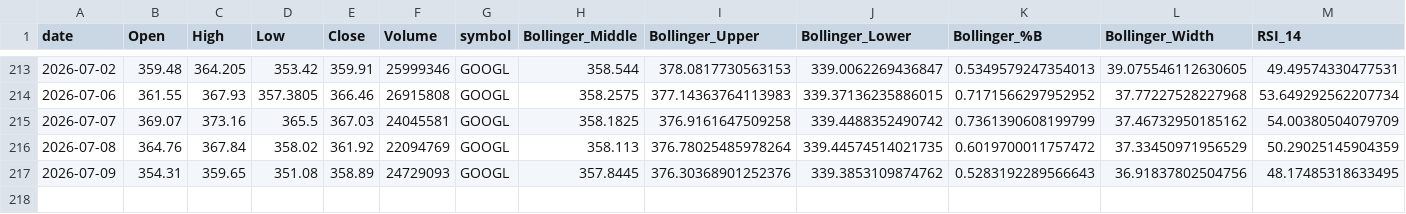
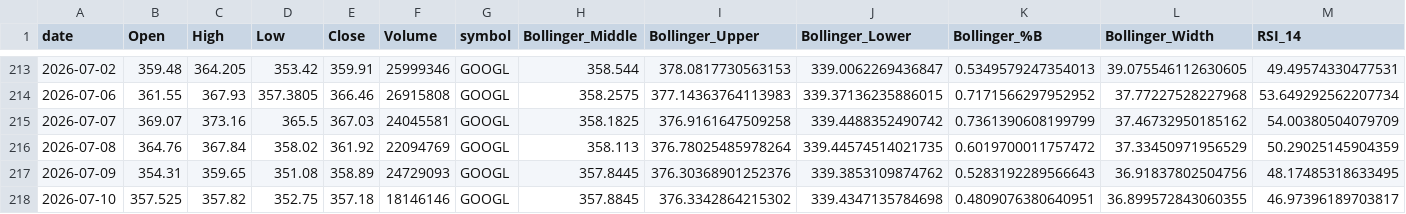
Before and after one commit to Warren27026/pipeline_collecte_donnees, a CSV file: data/tiingo/GOOGL_features.csv, drawn as a sheet; only a part is shown, gaps mark what is left out; rows hold the shown columns only; the diff names each change by its address in the sheet, - before the commit and + after, or states it on an @@ line.

```diff
--- a/data/tiingo/GOOGL_features.csv
+++ b/data/tiingo/GOOGL_features.csv
+row 218: 2026-07-10 | 357.525 | 357.82 | 352.75 | 357.18 | 18146146 | GOOGL | 357.8845 | 376.3342864215302 | 339.4347135784698 | 0.4809076380640951 | 36.899572843060355 | 46.97396189703817
```
Also changed, not shown: data/AMD_features.csv, data/signals_history.csv, 53 other files.
